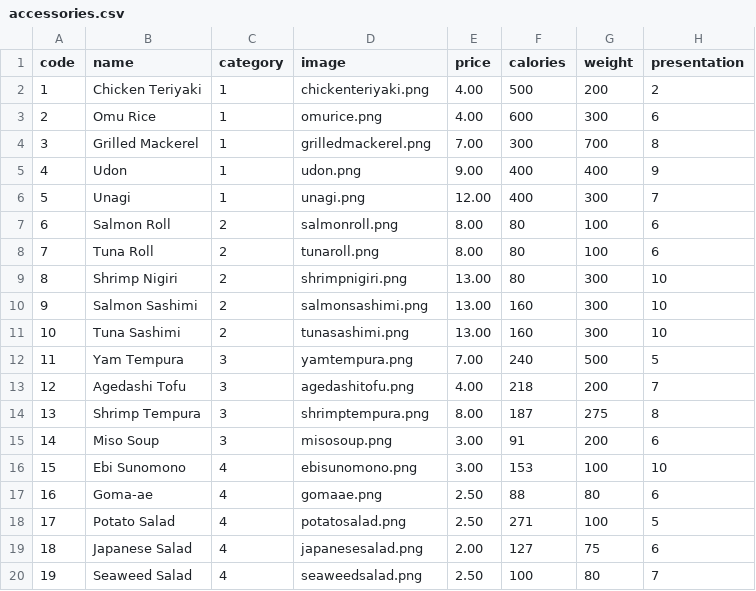
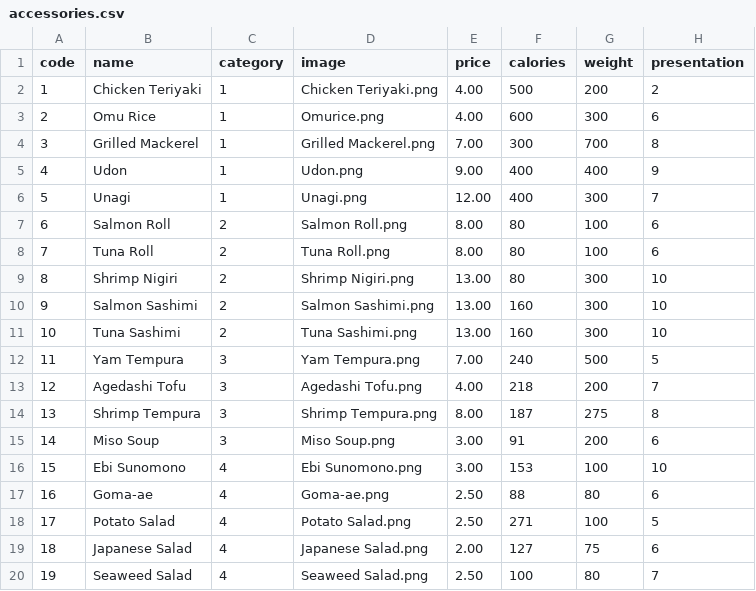
Before and after one commit to Ink-WeiZhang/BentoBox, a CSV file: public/accessories.csv, drawn as a sheet.

Commit message:
Corrected spelling in csv

```diff
--- a/public/accessories.csv
+++ b/public/accessories.csv
@@ -1,20 +1,20 @@
 code,name,category,image,price,calories,weight,presentation
-1,Chicken Teriyaki,1,chickenteriyaki.png,4.00,500,200,2
-2,Omu Rice,1,omurice.png,4.00,600,300,6
-3,Grilled Mackerel,1,grilledmackerel.png,7.00,300,700,8
-4,Udon,1,udon.png,9.00,400,400,9
-5,Unagi,1,unagi.png,12.00,400,300,7
-6,Salmon Roll,2,salmonroll.png,8.00,80,100,6
-7,Tuna Roll,2,tunaroll.png,8.00,80,100,6
-8,Shrimp Nigiri,2,shrimpnigiri.png,13.00,80,300,10
-9,Salmon Sashimi,2,salmonsashimi.png,13.00,160,300,10
-10,Tuna Sashimi,2,tunasashimi.png,13.00,160,300,10
-11,Yam Tempura,3,yamtempura.png,7.00,240,500,5
-12,Agedashi Tofu,3,agedashitofu.png,4.00,218,200,7
-13,Shrimp Tempura,3,shrimptempura.png,8.00,187,275,8
-14,Miso Soup,3,misosoup.png,3.00,91,200,6
-15,Ebi Sunomono,4,ebisunomono.png,3.00,153,100,10
-16,Goma-ae,4,gomaae.png,2.50,88,80,6
-17,Potato Salad,4,potatosalad.png,2.50,271,100,5
-18,Japanese Salad,4,japanesesalad.png,2.00,127,75,6
-19,Seaweed Salad,4,seaweedsalad.png,2.50,100,80,7
+1,Chicken Teriyaki,1,Chicken Teriyaki.png,4.00,500,200,2
+2,Omu Rice,1,Omurice.png,4.00,600,300,6
+3,Grilled Mackerel,1,Grilled Mackerel.png,7.00,300,700,8
+4,Udon,1,Udon.png,9.00,400,400,9
+5,Unagi,1,Unagi.png,12.00,400,300,7
+6,Salmon Roll,2,Salmon Roll.png,8.00,80,100,6
+7,Tuna Roll,2,Tuna Roll.png,8.00,80,100,6
+8,Shrimp Nigiri,2,Shrimp Nigiri.png,13.00,80,300,10
+9,Salmon Sashimi,2,Salmon Sashimi.png,13.00,160,300,10
+10,Tuna Sashimi,2,Tuna Sashimi.png,13.00,160,300,10
+11,Yam Tempura,3,Yam Tempura.png,7.00,240,500,5
+12,Agedashi Tofu,3,Agedashi Tofu.png,4.00,218,200,7
+13,Shrimp Tempura,3,Shrimp Tempura.png,8.00,187,275,8
+14,Miso Soup,3,Miso Soup.png,3.00,91,200,6
+15,Ebi Sunomono,4,Ebi Sunomono.png,3.00,153,100,10
+16,Goma-ae,4,Goma-ae.png,2.50,88,80,6
+17,Potato Salad,4,Potato Salad.png,2.50,271,100,5
+18,Japanese Salad,4,Japanese Salad.png,2.00,127,75,6
+19,Seaweed Salad,4,Seaweed Salad.png,2.50,100,80,7
```
